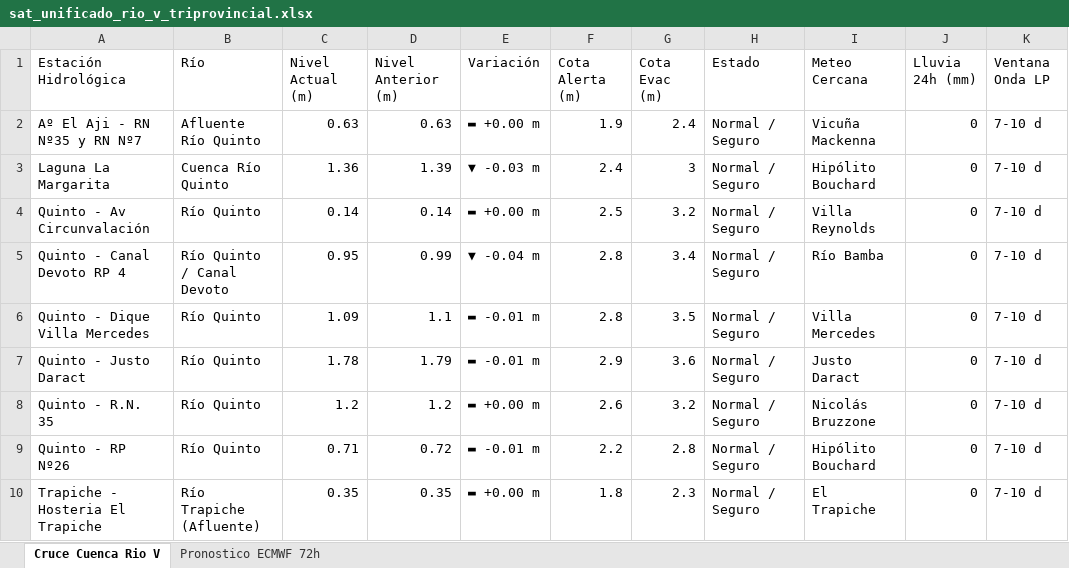
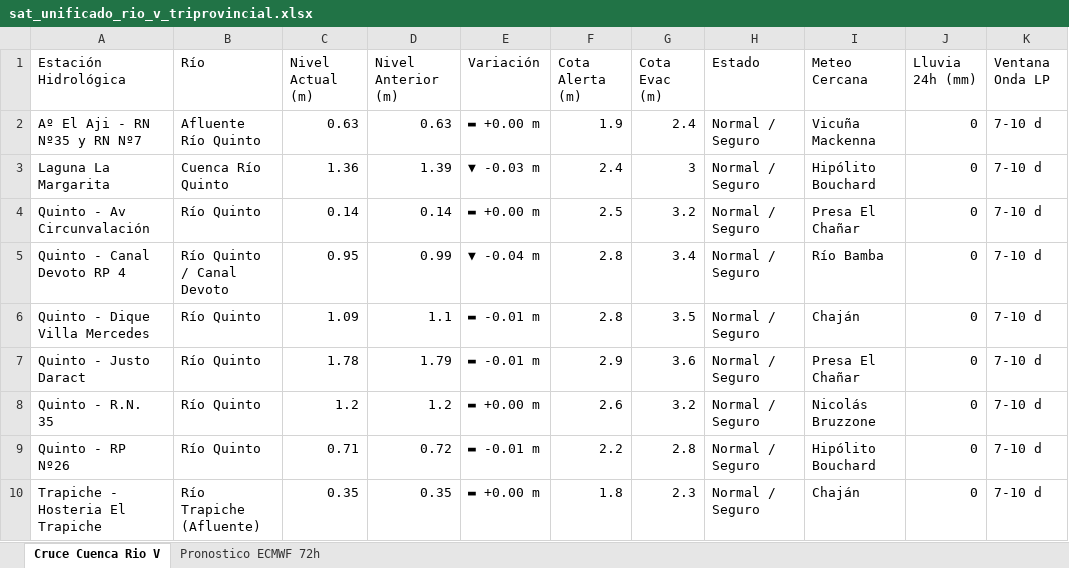
Before and after one commit to contactoiarrd-crypto/sat-cuenca-rio-v, an Excel workbook: sat_unificado_rio_v_triprovincial.xlsx, sheet Cruce Cuenca Rio V, drawn as a sheet; values as stored, in another font and other column widths than the file's, no borders; the diff names each change by its address in the sheet, - before the commit and + after, or states it on an @@ line.

```diff
--- a/sat_unificado_rio_v_triprovincial.xlsx (sheet Cruce Cuenca Rio V)
+++ b/sat_unificado_rio_v_triprovincial.xlsx (sheet Cruce Cuenca Rio V)
-I4 (Meteo Cercana): Villa Reynolds
+I4 (Meteo Cercana): Presa El Chañar
-I6 (Meteo Cercana): Villa Mercedes
+I6 (Meteo Cercana): Chaján
-I7 (Meteo Cercana): Justo Daract
+I7 (Meteo Cercana): Presa El Chañar
-I10 (Meteo Cercana): El Trapiche
+I10 (Meteo Cercana): Chaján
```
Also changed, not shown: 2 other files.
